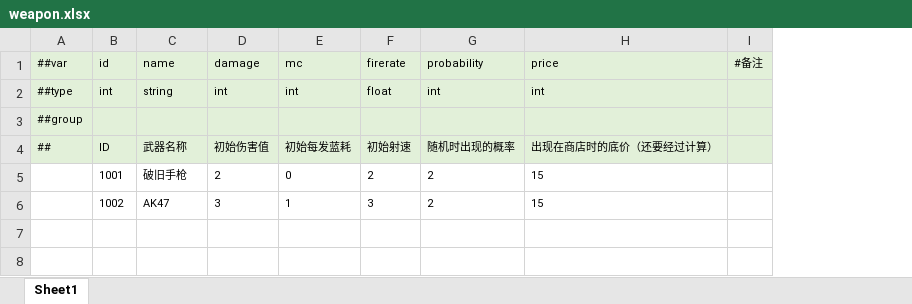
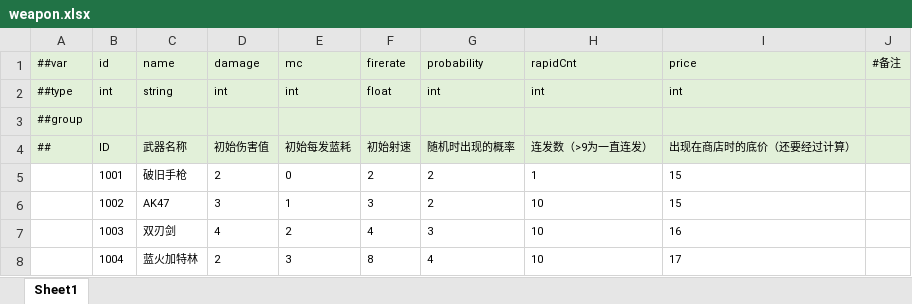
Before and after one commit to guanliu123/SoulKnightDEMO, an Excel workbook: Luban/MiniTemplate/Datas/weapon.xlsx, sheet Sheet1, drawn as a sheet; values as stored, in another font and other column widths than the file's, no borders; the diff names each change by its address in the sheet, - before the commit and + after, or states it on an @@ line.

```diff
--- a/Luban/MiniTemplate/Datas/weapon.xlsx (sheet Sheet1)
+++ b/Luban/MiniTemplate/Datas/weapon.xlsx (sheet Sheet1)
+column H, rows 1-6: rapidCnt | int |  | 连发数（>9为一直连发） | 1 | 10
+row 7:  | 1003 | 双刃剑 | 4 | 2 | 4 | 3 | 10 | 16
+row 8:  | 1004 | 蓝火加特林 | 2 | 3 | 8 | 4 | 10 | 17
```
Also changed, not shown: 12 other files.
